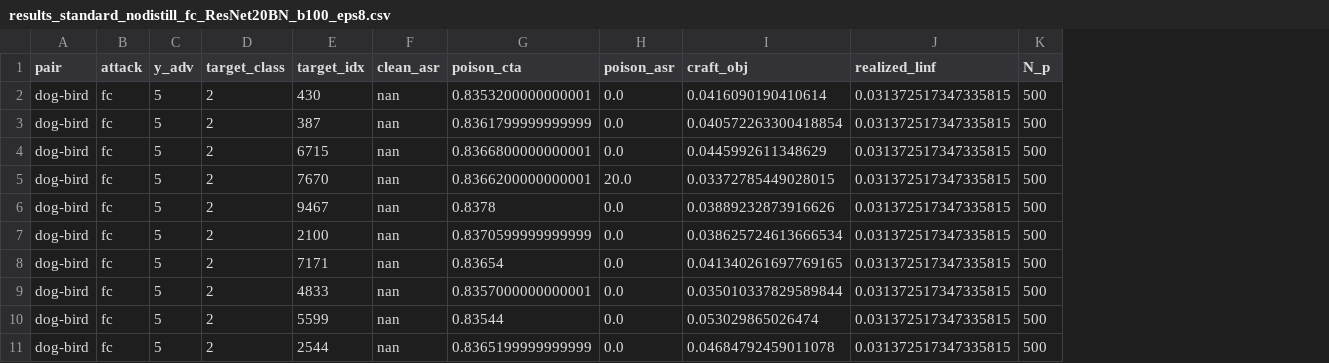
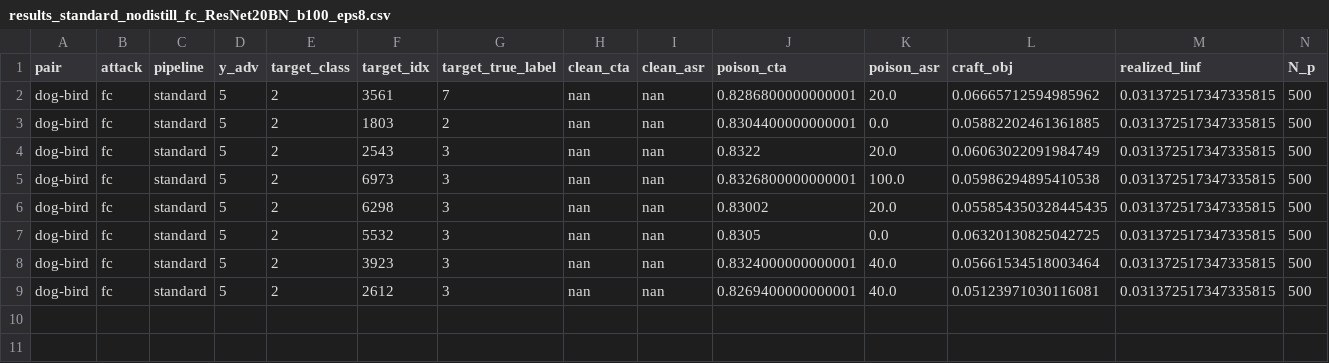
Before and after one commit to mhmoslemi/DD-attack, a CSV file: result/standard_nodistill/results_standard_nodistill_fc_ResNet20BN_b100_eps8.csv, drawn as a sheet; removed rows and columns are numbered as before the commit, all else as after; the diff names each change by its address in the sheet, - before the commit and + after, or states it on an @@ line.

```diff
--- a/result/standard_nodistill/results_standard_nodistill_fc_ResNet20BN_b100_eps8.csv
+++ b/result/standard_nodistill/results_standard_nodistill_fc_ResNet20BN_b100_eps8.csv
+column C (pipeline), rows 2-9: all standard
+column G (target_true_label), rows 2-9: 7 | 2 | 3 | 3 | 3 | 3 | 3 | 3
+column H (clean_cta), rows 2-9: all nan
-F2 (target_idx): 430
+F2 (target_idx): 3561
-J2 (poison_cta): 0.8353200000000001
+J2 (poison_cta): 0.8286800000000001
-K2 (poison_asr): 0.0
+K2 (poison_asr): 20.0
-L2 (craft_obj): 0.0416090190410614
+L2 (craft_obj): 0.06665712594985962
-F3 (target_idx): 387
+F3 (target_idx): 1803
-J3 (poison_cta): 0.8361799999999999
+J3 (poison_cta): 0.8304400000000001
-L3 (craft_obj): 0.040572263300418854
+L3 (craft_obj): 0.05882202461361885
-row 4: dog-bird | fc | 5 | 2 | 6715 | nan | 0.8366800000000001 | 0.0 | 0.0445992611348629 | 0.031372517347335815 | 500
-F4 (target_idx): 7670
+F4 (target_idx): 2543
-J4 (poison_cta): 0.8366200000000001
+J4 (poison_cta): 0.8322
-L4 (craft_obj): 0.03372785449028015
+L4 (craft_obj): 0.06063022091984749
-F5 (target_idx): 9467
+F5 (target_idx): 6973
-J5 (poison_cta): 0.8378
+J5 (poison_cta): 0.8326800000000001
-K5 (poison_asr): 0.0
+K5 (poison_asr): 100.0
-L5 (craft_obj): 0.03889232873916626
+L5 (craft_obj): 0.05986294895410538
-F6 (target_idx): 2100
+F6 (target_idx): 6298
-J6 (poison_cta): 0.8370599999999999
+J6 (poison_cta): 0.83002
-K6 (poison_asr): 0.0
+K6 (poison_asr): 20.0
-L6 (craft_obj): 0.038625724613666534
+L6 (craft_obj): 0.055854350328445435
-F7 (target_idx): 7171
+F7 (target_idx): 5532
-J7 (poison_cta): 0.83654
+J7 (poison_cta): 0.8305
-L7 (craft_obj): 0.041340261697769165
+L7 (craft_obj): 0.06320130825042725
-F8 (target_idx): 4833
+F8 (target_idx): 3923
-J8 (poison_cta): 0.8357000000000001
+J8 (poison_cta): 0.8324000000000001
-K8:K9 (poison_asr): 0.0
+K8:K9 (poison_asr): 40.0
-L8 (craft_obj): 0.035010337829589844
+L8 (craft_obj): 0.05661534518003464
-F9 (target_idx): 5599
+F9 (target_idx): 2612
-J9 (poison_cta): 0.83544
+J9 (poison_cta): 0.8269400000000001
-L9 (craft_obj): 0.053029865026474
+L9 (craft_obj): 0.05123971030116081
-row 11: dog-bird | fc | 5 | 2 | 2544 | nan | 0.8365199999999999 | 0.0 | 0.04684792459011078 | 0.031372517347335815 | 500
```
Also changed, not shown: result/standard_nodistill/results_standard_nodistill_fc_ResNet20BN_b1000_eps8.csv, result/standard_nodistill/results_standard_nodistill_fc_ResNet20BN_b200_eps8.csv, 7 other files.
